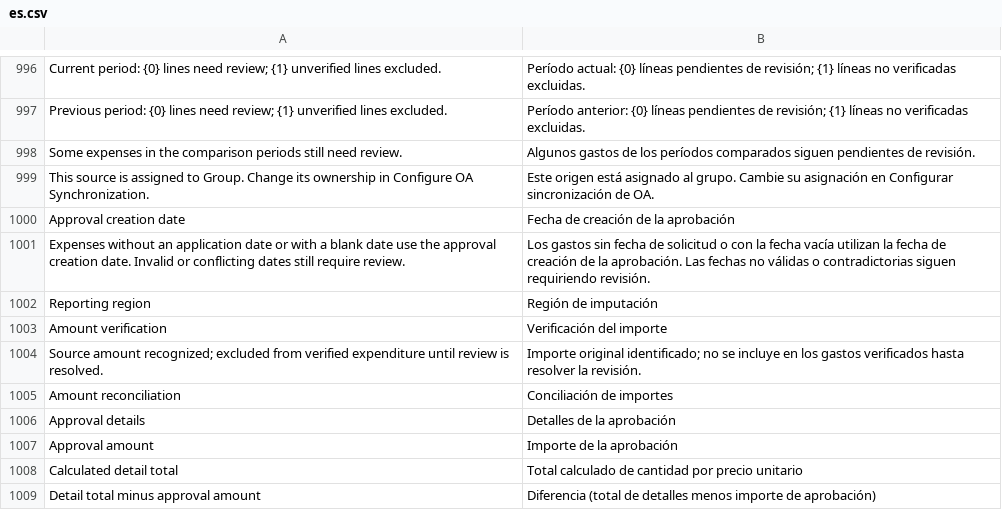
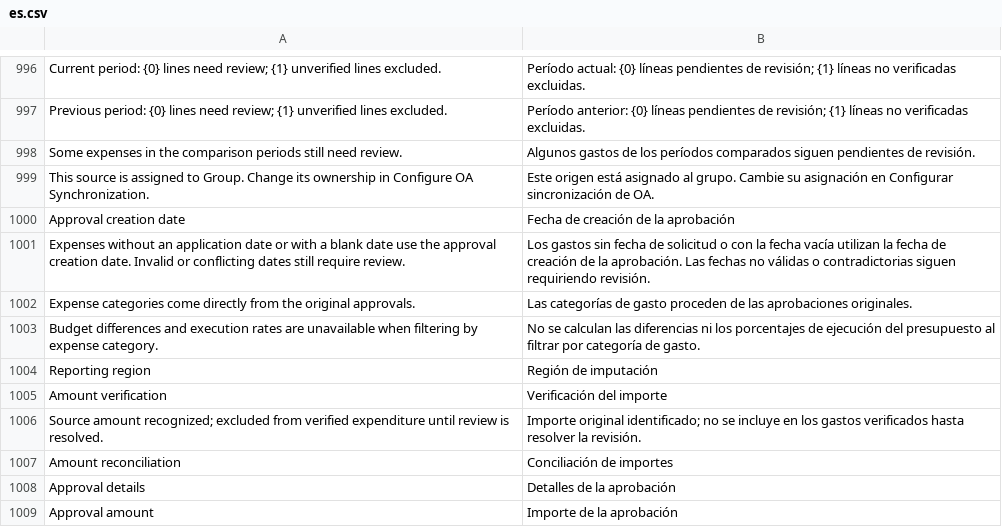
Before and after one commit to yueweiit/deeplinkerp-budget, a CSV file: budget/translations/es.csv, drawn as a sheet; only a part is shown, gaps mark what is left out; the shorter side is filled out with more unchanged rows; the diff names each change by its address in the sheet, - before the commit and + after, or states it on an @@ line.

```diff
--- a/budget/translations/es.csv
+++ b/budget/translations/es.csv
+row 1002: Expense categories come directly from the original approvals. | Las categorías de gasto proceden de las aprobaciones originales.
+row 1003: Budget differences and execution rates are unavailable when filtering by expense category. | No se calculan las diferencias ni los porcentajes de ejecución del presupuesto al filtrar por categoría de gasto.
```
Also changed, not shown: budget/translations/en.csv, budget/translations/zh.csv, 4 other files.
